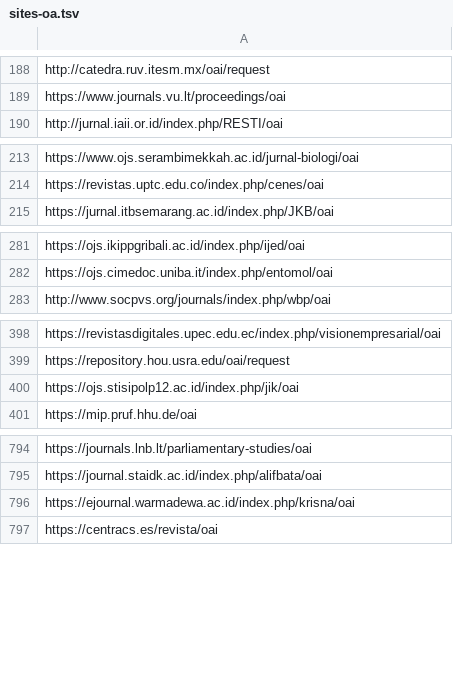
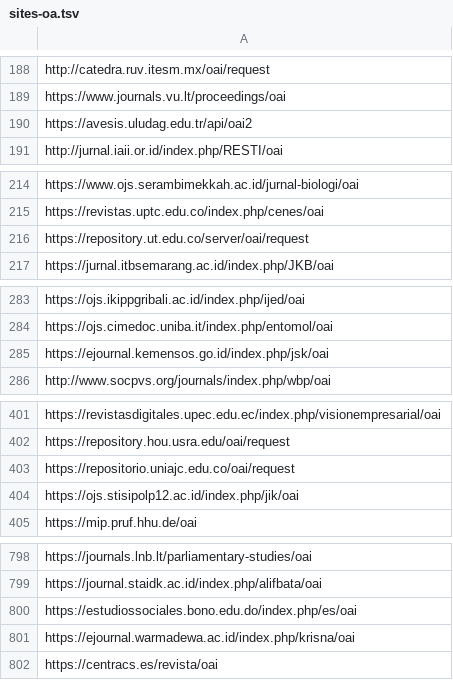
Before and after one commit to miku/metha, a TSV file: contrib/sites-oa.tsv, drawn as a sheet; only a part is shown, gaps mark what is left out; the diff covers the shown part only; the diff names each change by its address in the sheet, - before the commit and + after, or states it on an @@ line.

Commit message:
update sites

```diff
--- a/contrib/sites-oa.tsv
+++ b/contrib/sites-oa.tsv
+row 190: https://avesis.uludag.edu.tr/api/oai2
+row 216: https://repository.ut.edu.co/server/oai/request
+row 285: https://ejournal.kemensos.go.id/index.php/jsk/oai
+row 403: https://repositorio.uniajc.edu.co/oai/request
+row 800: https://estudiossociales.bono.edu.do/index.php/es/oai
```
Also changed, not shown: 20 added rows and 4 removed rows elsewhere in this file.
